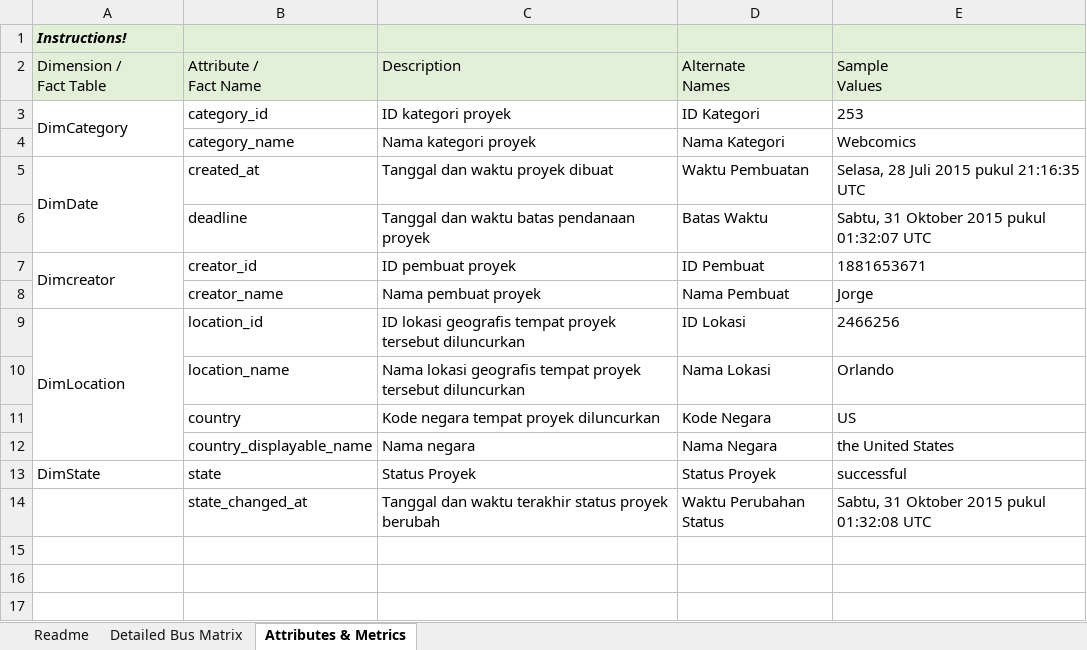
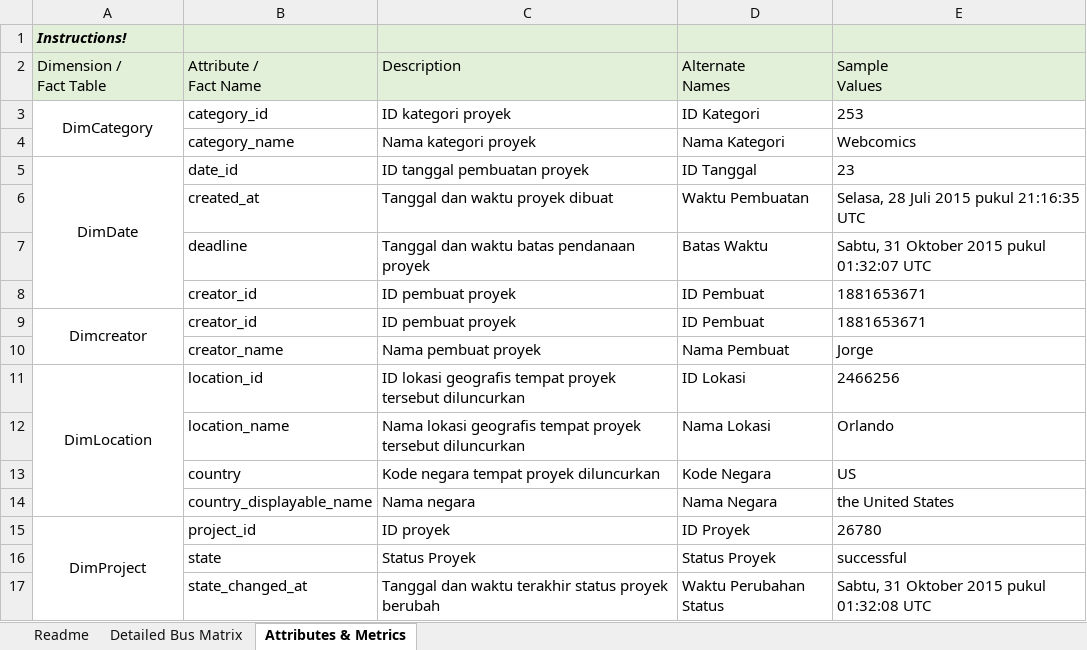
Before and after one commit to Griselda20/Kickstarter-Data-Mart-and-Dashboard-Group-05, an Excel workbook: Model Dimensional/Bus_Matrix_Kel5.xlsx, sheet Attributes & Metrics, drawn as a sheet; values as stored, in another font and other column widths than the file's, no borders; removed rows and columns are numbered as before the commit, all else as after; the diff names each change by its address in the sheet, - before the commit and + after, or states it on an @@ line.

Commit message:
dimensional

```diff
--- a/Model Dimensional/Bus_Matrix_Kel5.xlsx (sheet Attributes & Metrics)
+++ b/Model Dimensional/Bus_Matrix_Kel5.xlsx (sheet Attributes & Metrics)
-A3 alignment: left
+A3 alignment: center
+row 5: DimDate | date_id | ID tanggal pembuatan proyek | ID Tanggal | 23
-A6: DimDate
+A6: (empty)
-A5:A6 merged
+row 8:  | creator_id | ID pembuat proyek | ID Pembuat | 1881653671
-A9 alignment: left
+A9 alignment: center
-A11 alignment: left
+A11 alignment: center
+row 15: DimProject | project_id | ID proyek | ID Proyek | 26780
-A16: DimState
+A16: (empty)
```
Also changed, not shown: sheet Detailed Bus Matrix, Model Dimensional/Detailed-Dimensional-Modeling-Workbook-KimballU (kel 5).xlsm.
